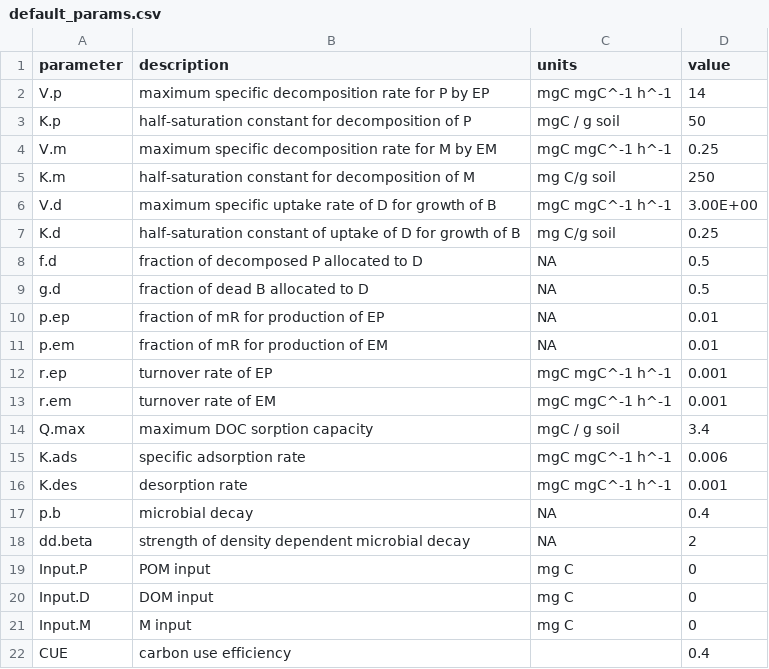
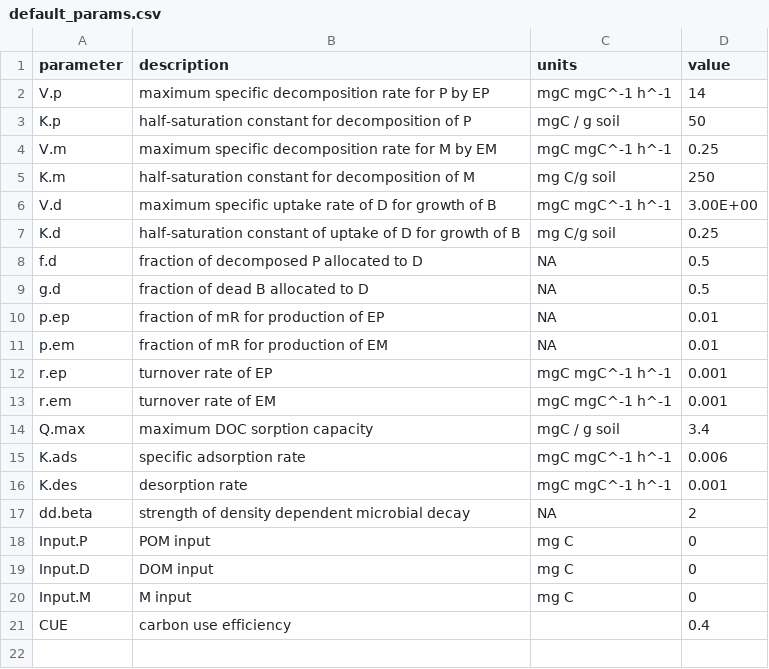
Before and after one commit to Microbial-Explicit-Model/MEMC, a CSV file: data-raw/default_params.csv, drawn as a sheet.

Commit message:
update the new parameter

```diff
--- a/data-raw/default_params.csv
+++ b/data-raw/default_params.csv
@@ -16,3 +16,2 @@ K.ads,specific adsorption rate,mgC mgC^-1 h^-1,0.006
 K.des,desorption rate,mgC mgC^-1 h^-1,0.001
-p.b,microbial decay,NA,0.4
 dd.beta,strength of density dependent microbial decay,NA,2
```
Also changed, not shown: 9 other files.
